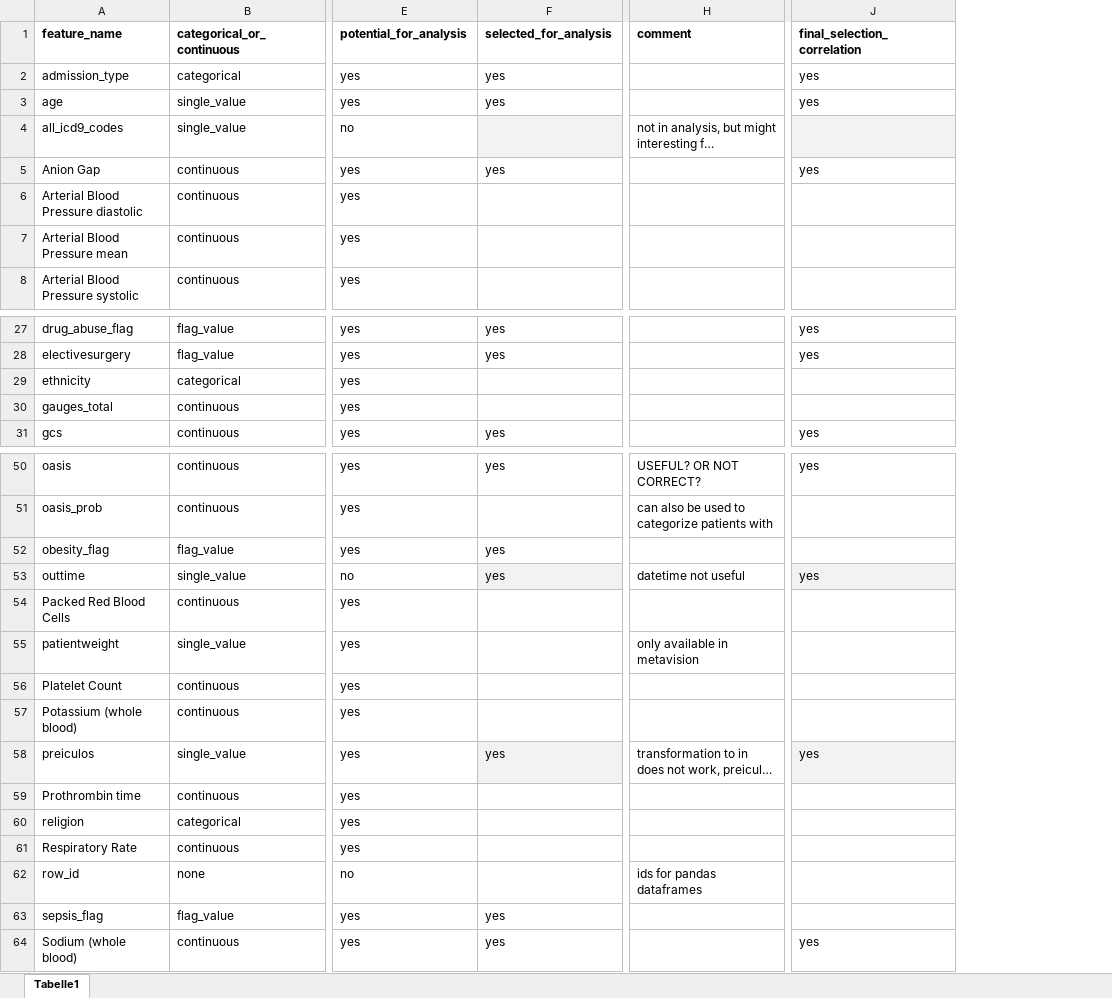
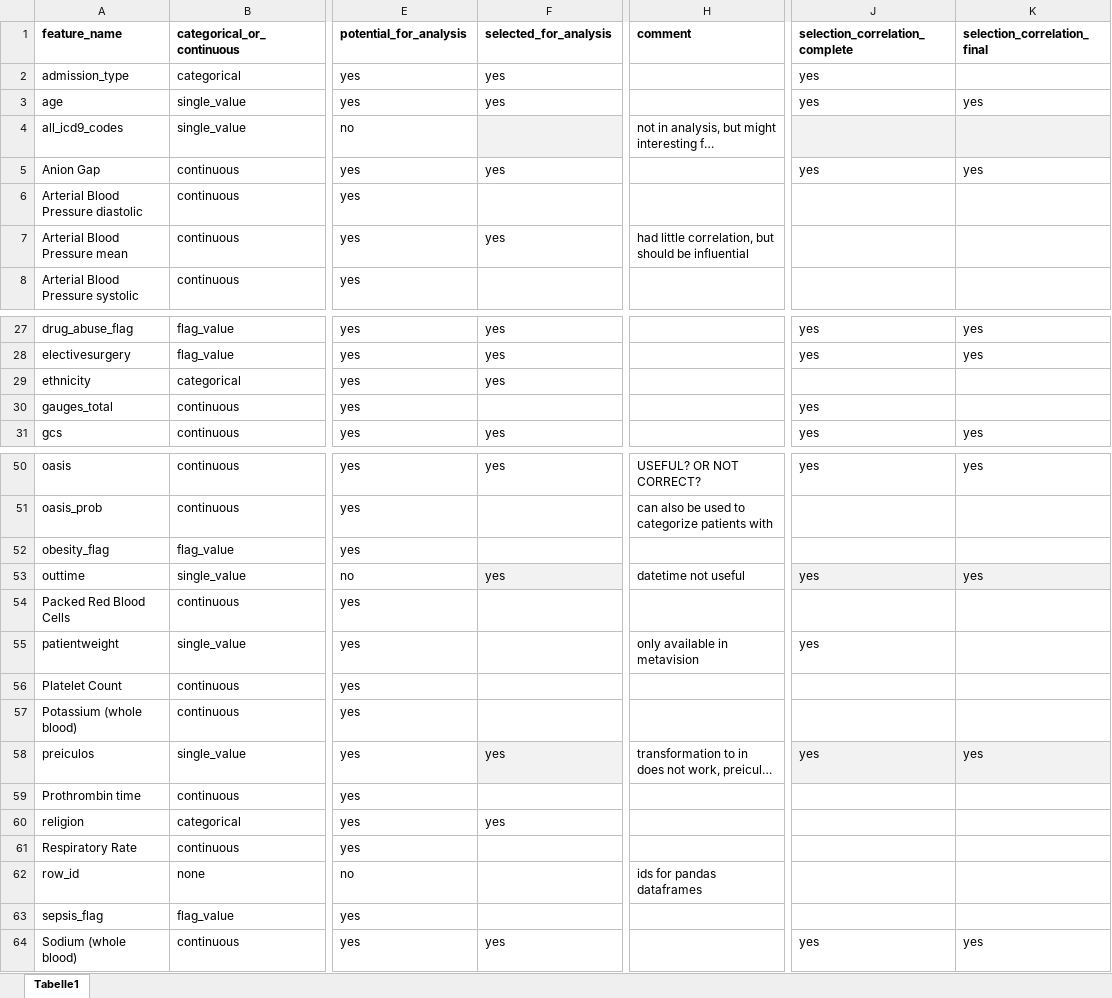
Before and after one commit to JayVeezy1/MA_thesis, an Excel workbook: supplements/feature_preprocessing_table.xlsx, sheet Tabelle1, drawn as a sheet; only a part is shown, gaps mark what is left out; long unchanged cells end in …; values as stored, in another font and other column widths than the file's, no borders; the diff covers the shown part only; the diff names each change by its address in the sheet, - before the commit and + after, or states it on an @@ line.

```diff
--- a/supplements/feature_preprocessing_table.xlsx (sheet Tabelle1)
+++ b/supplements/feature_preprocessing_table.xlsx (sheet Tabelle1)
+column K (selection_correlation_final), rows 3-5: yes |  | yes; rows 27-31: yes | yes |  |  | yes; rows 50-64: yes |  |  | yes |  |  |  |  | yes |  |  |  |  |  | yes
-J1: final_selection_correlation
+J1: selection_correlation_complete
-F7 (selected_for_analysis): (empty)
+F7 (selected_for_analysis): yes
-H7 (comment): (empty)
+H7 (comment): had little correlation, but should be influential
-F29 (selected_for_analysis): (empty)
+F29 (selected_for_analysis): yes
-J30 (selection_correlation_complete): (empty)
+J30 (selection_correlation_complete): yes
-F52 (selected_for_analysis): yes
+F52 (selected_for_analysis): (empty)
-J55 (selection_correlation_complete): (empty)
+J55 (selection_correlation_complete): yes
-F60 (selected_for_analysis): (empty)
+F60 (selected_for_analysis): yes
-F63 (selected_for_analysis): yes
+F63 (selected_for_analysis): (empty)
```
Also changed, not shown: 3 edited cells elsewhere in this sheet, supplements/FACTORIZATION_TABLE.xlsx, 3 other files.
